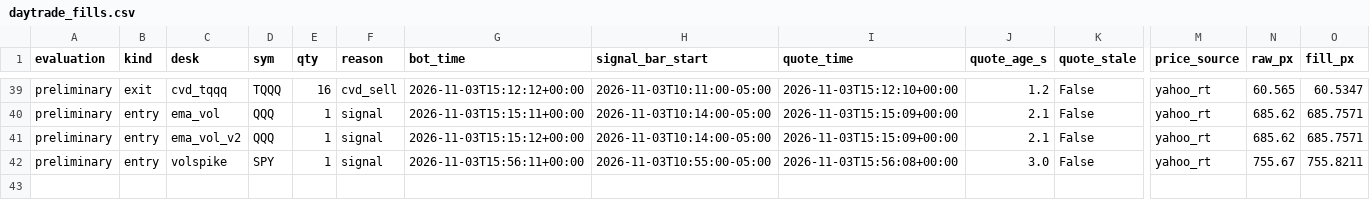
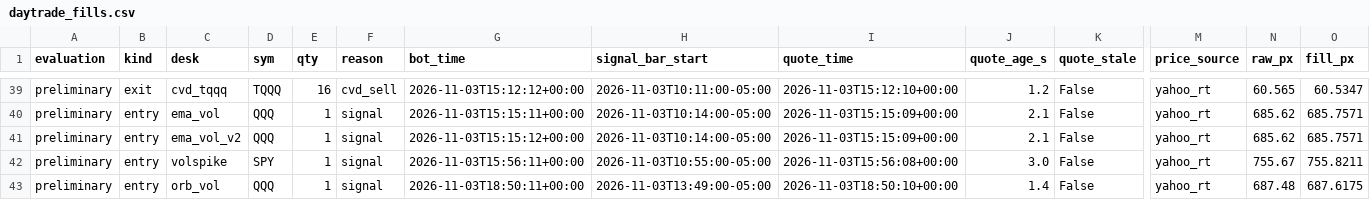
Before and after one commit to vivekgomathinayagam-ux/Trading-lab, a CSV file: ledger/daytrade_fills.csv, drawn as a sheet; only a part is shown, gaps mark what is left out; rows hold the shown columns only; the diff names each change by its address in the sheet, - before the commit and + after, or states it on an @@ line.

Commit message:
snapshot 2026-11-03T14:00-05:00

```diff
--- a/ledger/daytrade_fills.csv
+++ b/ledger/daytrade_fills.csv
+row 43: preliminary | entry | orb_vol | QQQ | 1 | signal | 2026-11-03T18:50:11+00:00 | 2026-11-03T13:49:00-05:00 | 2026-11-03T18:50:10+00:00 | 1.4 | False | yahoo_rt | 687.48 | 687.6175
```
